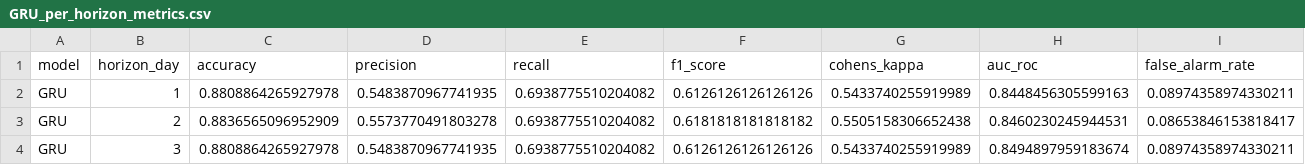
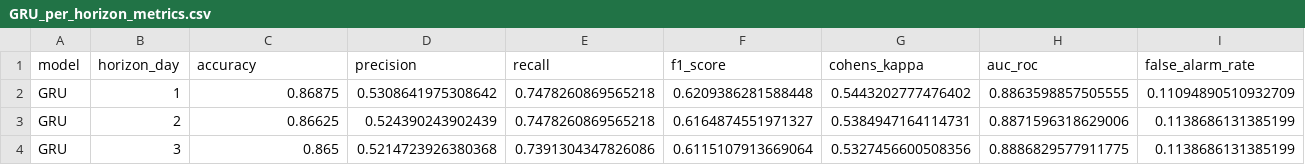
Before and after one commit to joshaurellano/agos-online, a CSV file: backend/GRU_per_horizon_metrics.csv, drawn as a sheet; only a part is shown; the diff covers the shown part only; the diff names each change by its address in the sheet, - before the commit and + after, or states it on an @@ line.

```diff
--- a/backend/GRU_per_horizon_metrics.csv
+++ b/backend/GRU_per_horizon_metrics.csv
-C2 (accuracy): 0.8808864265927978
+C2 (accuracy): 0.86875
-D2 (precision): 0.5483870967741935
+D2 (precision): 0.5308641975308642
-E2:E3 (recall): 0.6938775510204082
+E2:E3 (recall): 0.7478260869565218
-F2 (f1_score): 0.6126126126126126
+F2 (f1_score): 0.6209386281588448
-G2 (cohens_kappa): 0.5433740255919989
+G2 (cohens_kappa): 0.5443202777476402
-H2 (auc_roc): 0.8448456305599163
+H2 (auc_roc): 0.8863598857505555
-I2 (false_alarm_rate): 0.08974358974330211
+I2 (false_alarm_rate): 0.11094890510932709
-C3 (accuracy): 0.8836565096952909
+C3 (accuracy): 0.86625
-D3 (precision): 0.5573770491803278
+D3 (precision): 0.524390243902439
-F3 (f1_score): 0.6181818181818182
+F3 (f1_score): 0.6164874551971327
-G3 (cohens_kappa): 0.5505158306652438
+G3 (cohens_kappa): 0.5384947164114731
-H3 (auc_roc): 0.8460230245944531
+H3 (auc_roc): 0.8871596318629006
-I3 (false_alarm_rate): 0.08653846153818417
+I3 (false_alarm_rate): 0.1138686131385199
-C4 (accuracy): 0.8808864265927978
+C4 (accuracy): 0.865
-D4 (precision): 0.5483870967741935
+D4 (precision): 0.5214723926380368
-E4 (recall): 0.6938775510204082
+E4 (recall): 0.7391304347826086
-F4 (f1_score): 0.6126126126126126
+F4 (f1_score): 0.6115107913669064
-G4 (cohens_kappa): 0.5433740255919989
+G4 (cohens_kappa): 0.5327456600508356
-H4 (auc_roc): 0.8494897959183674
+H4 (auc_roc): 0.8886829577911775
-I4 (false_alarm_rate): 0.08974358974330211
+I4 (false_alarm_rate): 0.1138686131385199
```
Also changed, not shown: 146 edited cells elsewhere in this file, backend/CNN_per_horizon_metrics.csv, backend/LSTM_per_horizon_metrics.csv, 11 other files.
